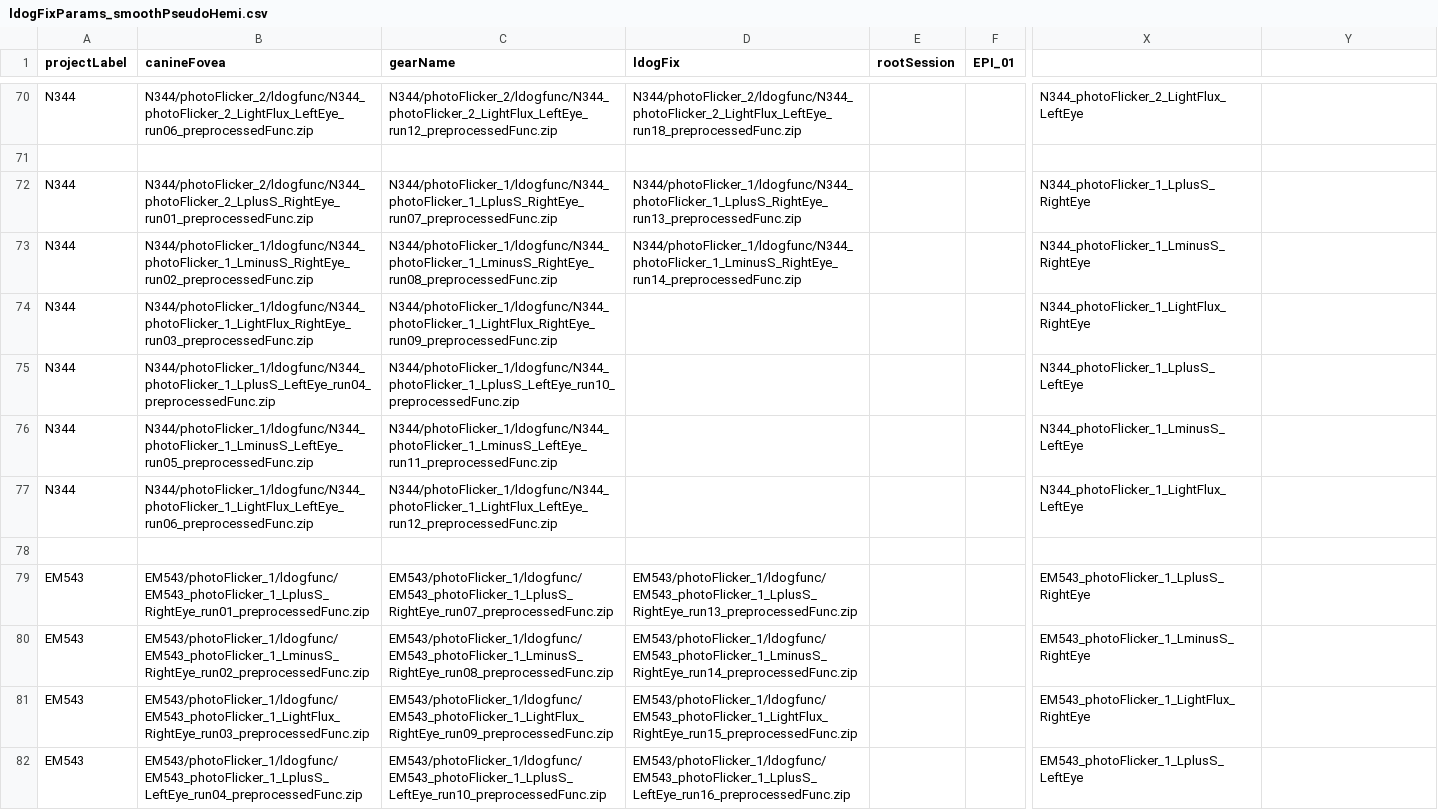
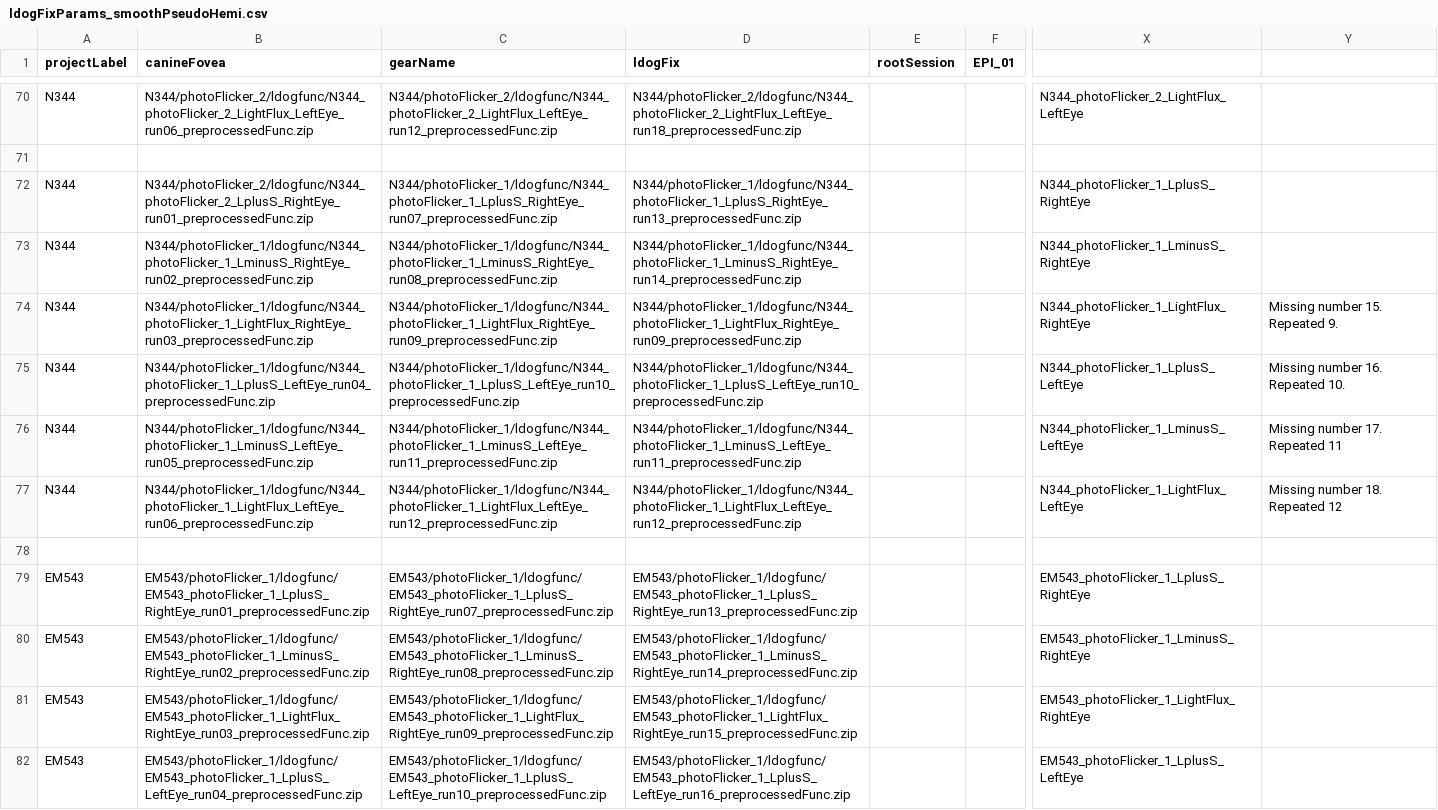
Before and after one commit to gkaguirrelab/mriLDOGAnalysis, a CSV file: submitGears/main/ldogFixParams_smoothPseudoHemi.csv, drawn as a sheet; only a part is shown, gaps mark what is left out; the diff names each change by its address in the sheet, - before the commit and + after, or states it on an @@ line.

Commit message:
Handle missing acquisitions from N344 photoFlicker 1

```diff
--- a/submitGears/main/ldogFixParams_smoothPseudoHemi.csv
+++ b/submitGears/main/ldogFixParams_smoothPseudoHemi.csv
-D74 (ldogFix): (empty)
+D74 (ldogFix): N344/photoFlicker_1/ldogfunc/N344_photoFlicker_1_LightFlux_RightEye_run09_preprocessedFunc.zip
-Y74: (empty)
+Y74: Missing number 15. Repeated 9.
-D75 (ldogFix): (empty)
+D75 (ldogFix): N344/photoFlicker_1/ldogfunc/N344_photoFlicker_1_LplusS_LeftEye_run10_preprocessedFunc.zip
-Y75: (empty)
+Y75: Missing number 16. Repeated 10.
-D76 (ldogFix): (empty)
+D76 (ldogFix): N344/photoFlicker_1/ldogfunc/N344_photoFlicker_1_LminusS_LeftEye_run11_preprocessedFunc.zip
-Y76: (empty)
+Y76: Missing number 17. Repeated 11
-D77 (ldogFix): (empty)
+D77 (ldogFix): N344/photoFlicker_1/ldogfunc/N344_photoFlicker_1_LightFlux_LeftEye_run12_preprocessedFunc.zip
-Y77: (empty)
+Y77: Missing number 18. Repeated 12
```
